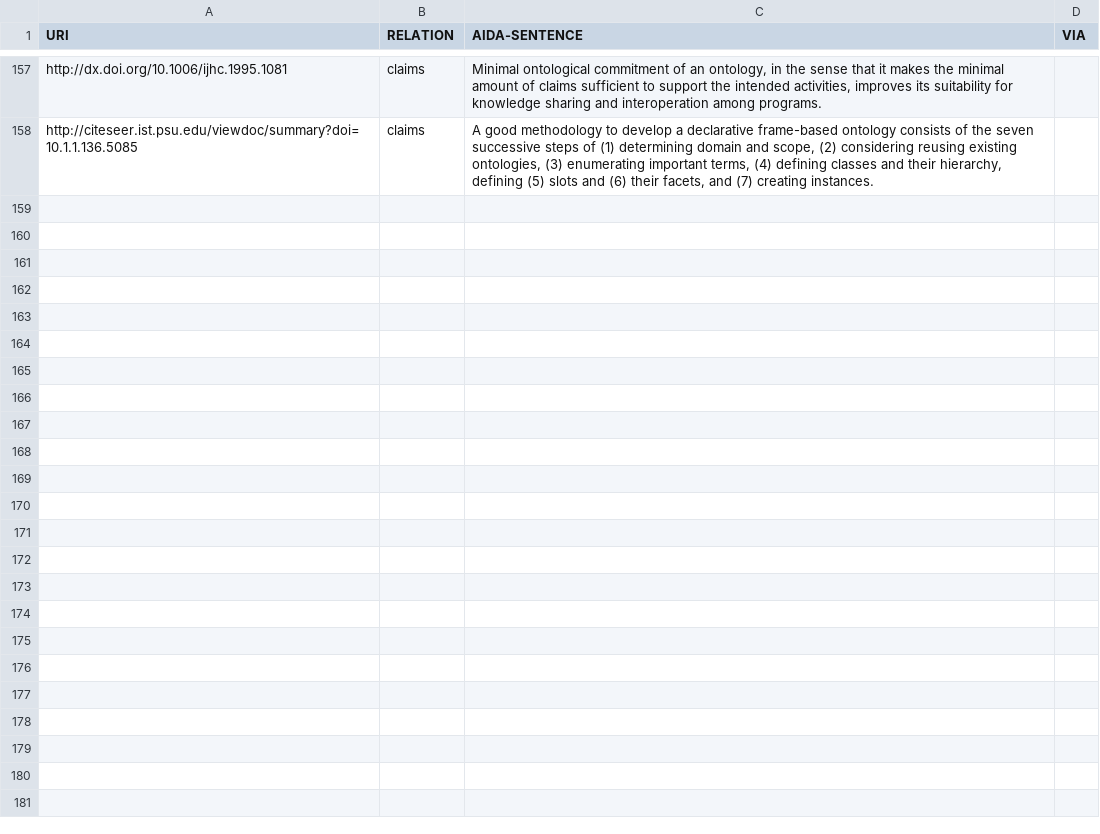
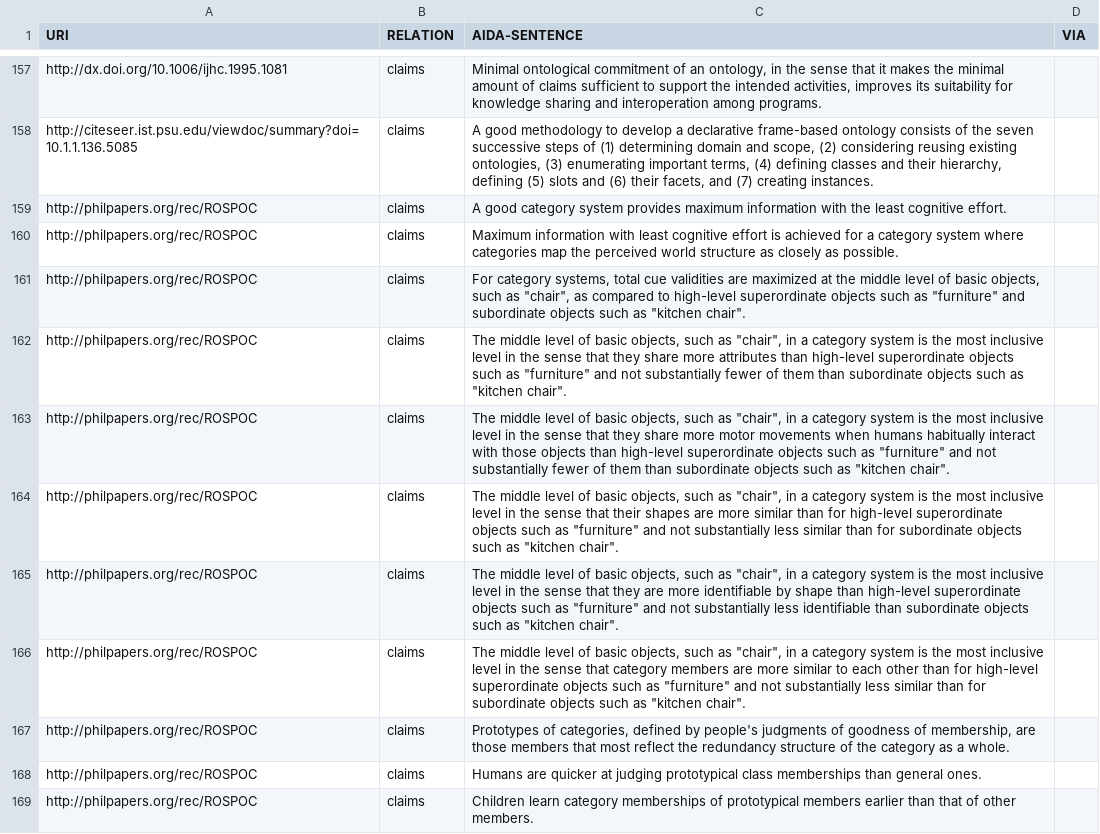
Before and after one commit to tkuhn/aida, a CSV file: papers.csv, drawn as a sheet; only a part is shown, gaps mark what is left out.

Commit message:
Add AIDA sentences

```diff
--- a/papers.csv
+++ b/papers.csv
@@ -158 +158,12 @@ http://dx.doi.org/10.1006/ijhc.1995.1081,claims,"Minimal ontological commitment
 http://citeseer.ist.psu.edu/viewdoc/summary?doi=10.1.1.136.5085,claims,"A good methodology to develop a declarative frame-based ontology consists of the seven successive steps of (1) determining domain and scope, (2) considering reusing existing ontologies, (3) enumerating important terms, (4) defining classes and their hierarchy, defining (5) slots and (6) their facets, and (7) creating instances.",
+http://philpapers.org/rec/ROSPOC,claims,"A good category system provides maximum information with the least cognitive effort.",
+http://philpapers.org/rec/ROSPOC,claims,"Maximum information with least cognitive effort is achieved for a category system where categories map the perceived world structure as closely as possible.",
+http://philpapers.org/rec/ROSPOC,claims,"For category systems, total cue validities are maximized at the middle level of basic objects, such as ""chair"", as compared to high-level superordinate objects such as ""furniture"" and subordinate objects such as ""kitchen chair"".",
+http://philpapers.org/rec/ROSPOC,claims,"The middle level of basic objects, such as ""chair"", in a category system is the most inclusive level in the sense that they share more attributes than high-level superordinate objects such as ""furniture"" and not substantially fewer of them than subordinate objects such as ""kitchen chair"".",
+http://philpapers.org/rec/ROSPOC,claims,"The middle level of basic objects, such as ""chair"", in a category system is the most inclusive level in the sense that they share more motor movements when humans habitually interact with those objects than high-level superordinate objects such as ""furniture"" and not substantially fewer of them than subordinate objects such as ""kitchen chair"".",
+http://philpapers.org/rec/ROSPOC,claims,"The middle level of basic objects, such as ""chair"", in a category system is the most inclusive level in the sense that their shapes are more similar than for high-level superordinate objects such as ""furniture"" and not substantially less similar than for subordinate objects such as ""kitchen chair"".",
+http://philpapers.org/rec/ROSPOC,claims,"The middle level of basic objects, such as ""chair"", in a category system is the most inclusive level in the sense that they are more identifiable by shape than high-level superordinate objects such as ""furniture"" and not substantially less identifiable than subordinate objects such as ""kitchen chair"".",
+http://philpapers.org/rec/ROSPOC,claims,"The middle level of basic objects, such as ""chair"", in a category system is the most inclusive level in the sense that category members are more similar to each other than for high-level superordinate objects such as ""furniture"" and not substantially less similar than for subordinate objects such as ""kitchen chair"".",
+http://philpapers.org/rec/ROSPOC,claims,"Prototypes of categories, defined by people's judgments of goodness of membership, are those members that most reflect the redundancy structure of the category as a whole.",
+http://philpapers.org/rec/ROSPOC,claims,"Humans are quicker at judging prototypical class memberships than general ones.",
+http://philpapers.org/rec/ROSPOC,claims,"Children learn category memberships of prototypical members earlier than that of other members.",
```
